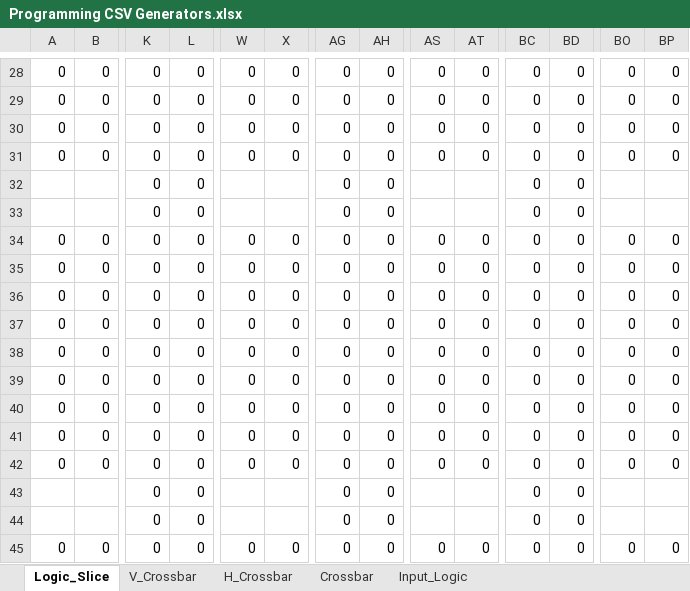
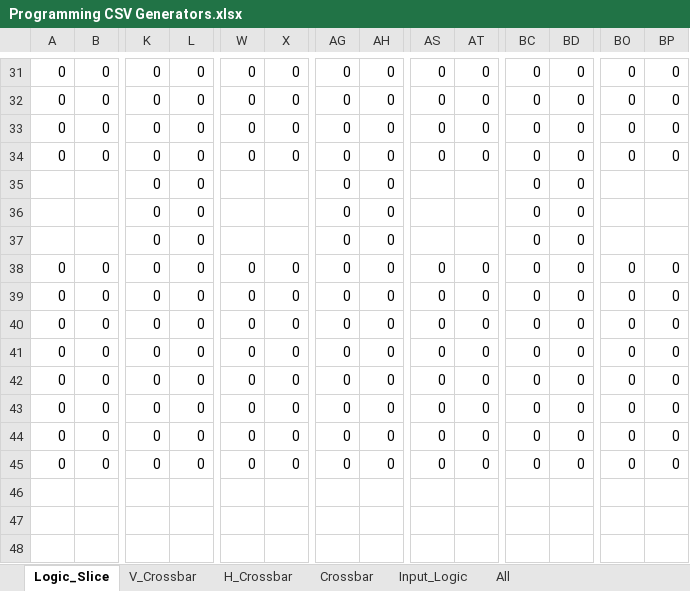
Before and after one commit to Redhell272/eFPGA, an Excel workbook: Configuration Generator/Programming CSV Generators.xlsx, sheet Logic_Slice, drawn as a sheet; only a part is shown, gaps mark what is left out; values as stored, in another font and other column widths than the file's, no borders; removed rows and columns are numbered as before the commit, all else as after; rows hold the shown columns only; the diff covers the shown part only; the diff names each change by its address in the sheet, - before the commit and + after, or states it on an @@ line.

```diff
--- a/Configuration Generator/Programming CSV Generators.xlsx (sheet Logic_Slice)
+++ b/Configuration Generator/Programming CSV Generators.xlsx (sheet Logic_Slice)
+sheet tab: All
-row 32:  |  | 0 | 0 |  |  | 0 | 0 |  |  | 0 | 0
-row 33:  |  | 0 | 0 |  |  | 0 | 0 |  |  | 0 | 0
+row 35:  |  | 0 | 0 |  |  | 0 | 0 |  |  | 0 | 0
-A36: 0
+A36: (empty)
-B36: 0
+B36: (empty)
-W36: 0
+W36: (empty)
-X36: 0
+X36: (empty)
-AS36: 0
+AS36: (empty)
-AT36: 0
+AT36: (empty)
-BO36: 0
+BO36: (empty)
-BP36: 0
+BP36: (empty)
+row 37:  |  | 0 | 0 |  |  | 0 | 0 |  |  | 0 | 0
-row 43:  |  | 0 | 0 |  |  | 0 | 0 |  |  | 0 | 0
-row 44:  |  | 0 | 0 |  |  | 0 | 0 |  |  | 0 | 0
+row 46: (empty)
-A47: 0
+A47: (empty)
-B47: 0
+B47: (empty)
-K47: 0
+K47: (empty)
-L47: 0
+L47: (empty)
-W47: 0
+W47: (empty)
-X47: 0
+X47: (empty)
-AG47: 0
+AG47: (empty)
-AH47: 0
+AH47: (empty)
-AS47: 0
+AS47: (empty)
-AT47: 0
+AT47: (empty)
-BC47: 0
+BC47: (empty)
-BD47: 0
+BD47: (empty)
-BO47: 0
+BO47: (empty)
-BP47: 0
+BP47: (empty)
+row 48: (empty)
```
Also changed, not shown: 7 added rows, 4 removed rows and 28 edited cells elsewhere in this sheet, eFPGA Memory Sizes.xlsx, 15 other files.
